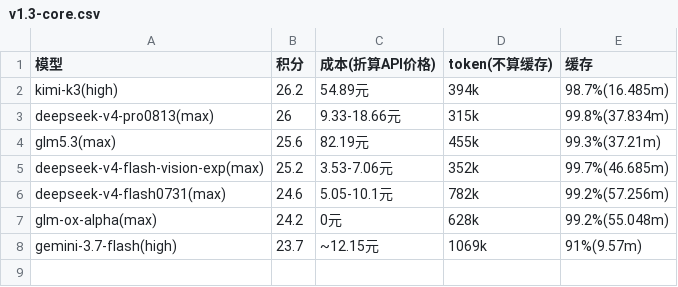
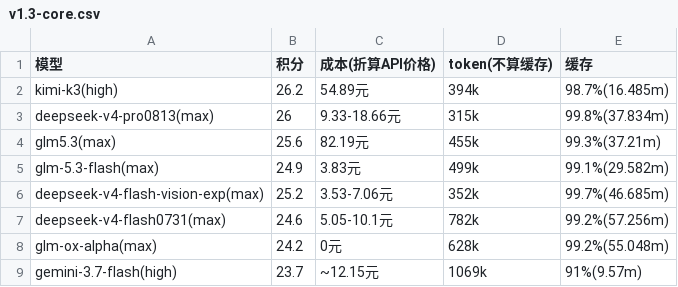
Before and after one commit to snnh/code_bench, a CSV file: docs/data/code_bench/v1.3-core.csv, drawn as a sheet.

```diff
--- a/docs/data/code_bench/v1.3-core.csv
+++ b/docs/data/code_bench/v1.3-core.csv
@@ -4,2 +4,3 @@
 "glm5.3(max)","25.6","82.19元","455k","99.3%(37.21m)"
+"glm-5.3-flash(max)","24.9","3.83元","499k","99.1%(29.582m)"
 "deepseek-v4-flash-vision-exp(max)","25.2","3.53-7.06元","352k","99.7%(46.685m)"
```
Also changed, not shown: docs/data/code_bench/v1.3-rank.csv, docs/data/code_bench/v1.3-web.csv, 1 other file.
